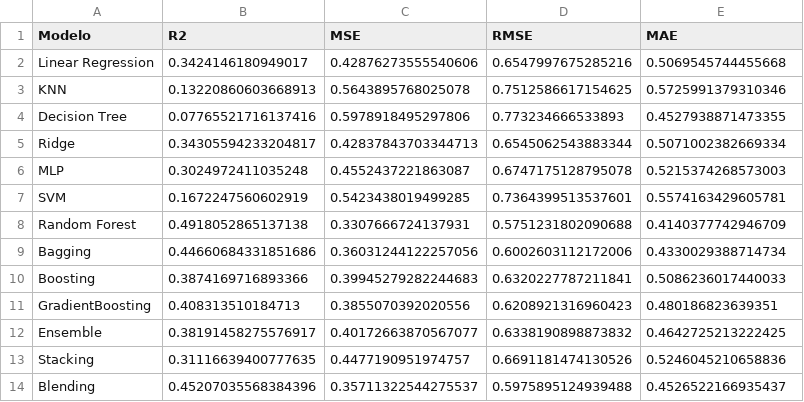
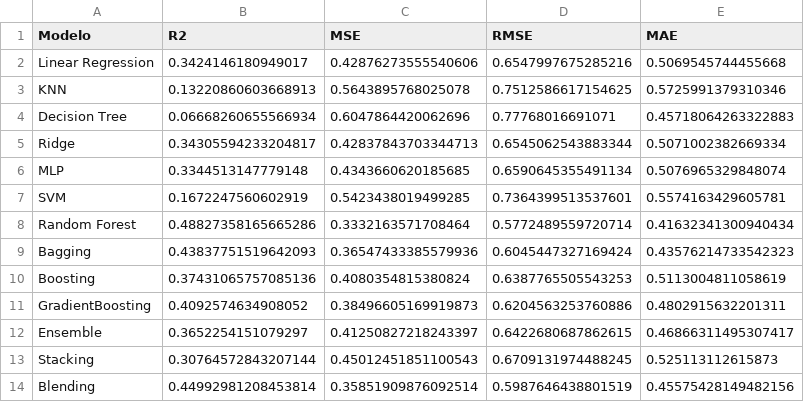
Before and after one commit to ricaprof/PJBL-Machine-Learning, a CSV file: results/regressao_crossval.csv, drawn as a sheet.

```diff
--- a/results/regressao_crossval.csv
+++ b/results/regressao_crossval.csv
@@ -3,12 +3,12 @@ Linear Regression,0.3424146180949017,0.42876273555540606,0.6547997675285216,0.50
 KNN,0.13220860603668913,0.5643895768025078,0.7512586617154625,0.5725991379310346
-Decision Tree,0.07765521716137416,0.5978918495297806,0.773234666533893,0.4527938871473355
+Decision Tree,0.06668260655566934,0.6047864420062696,0.77768016691071,0.45718064263322883
 Ridge,0.34305594233204817,0.42837843703344713,0.6545062543883344,0.5071002382669334
-MLP,0.3024972411035248,0.4552437221863087,0.6747175128795078,0.5215374268573003
+MLP,0.3344513147779148,0.4343660620185685,0.6590645355491134,0.5076965329848074
 SVM,0.1672247560602919,0.5423438019499285,0.7364399513537601,0.5574163429605781
-Random Forest,0.4918052865137138,0.3307666724137931,0.5751231802090688,0.4140377742946709
-Bagging,0.44660684331851686,0.36031244122257056,0.6002603112172006,0.4330029388714734
-Boosting,0.3874169716893366,0.39945279282244683,0.6320227787211841,0.5086236017440033
-GradientBoosting,0.408313510184713,0.3855070392020556,0.6208921316960423,0.480186823639351
-Ensemble,0.38191458275576917,0.40172663870567077,0.6338190898873832,0.4642725213222425
-Stacking,0.31116639400777635,0.4477190951974757,0.6691181474130526,0.5246045210658836
-Blending,0.45207035568384396,0.35711322544275537,0.5975895124939488,0.4526522166935437
+Random Forest,0.48827358165665286,0.3332163571708464,0.5772489559720714,0.41632341300940434
+Bagging,0.43837751519642093,0.36547433385579936,0.6045447327169424,0.43576214733542323
+Boosting,0.37431065757085136,0.4080354815380824,0.6387765505543253,0.5113004811058619
+GradientBoosting,0.4092574634908052,0.38496605169919873,0.6204563253760886,0.4802915632201311
+Ensemble,0.3652254151079297,0.41250827218243397,0.6422680687862615,0.46866311495307417
+Stacking,0.30764572843207144,0.45012451851100543,0.6709131974488245,0.525113112615873
+Blending,0.44992981208453814,0.35851909876092514,0.5987646438801519,0.45575428149482156
```
Also changed, not shown: results/classificacao_crossval.csv, results/classificacao_holdout.csv, 6 other files.
